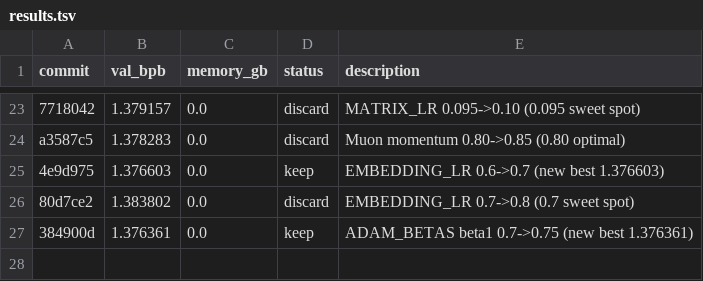
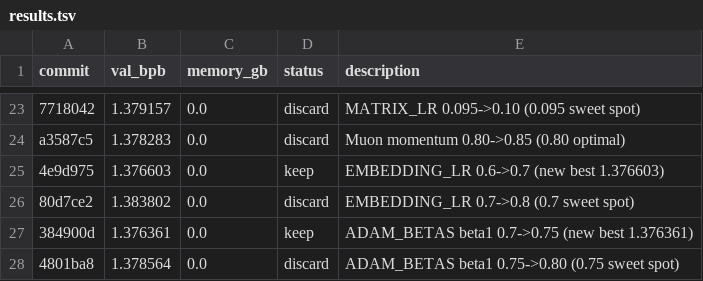
Before and after one commit to JSilvas/autoresearch-lab, a TSV file: results.tsv, drawn as a sheet; only a part is shown, gaps mark what is left out.

```diff
--- a/results.tsv
+++ b/results.tsv
@@ -27 +27,2 @@ a3587c5	1.378283	0.0	discard	Muon momentum 0.80->0.85 (0.80 optimal)
 384900d	1.376361	0.0	keep	ADAM_BETAS beta1 0.7->0.75 (new best 1.376361)
+4801ba8	1.378564	0.0	discard	ADAM_BETAS beta1 0.75->0.80 (0.75 sweet spot)
```
Also changed, not shown: 4 other files.
